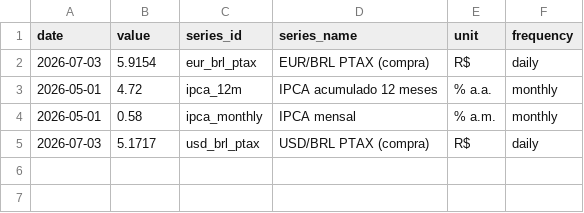
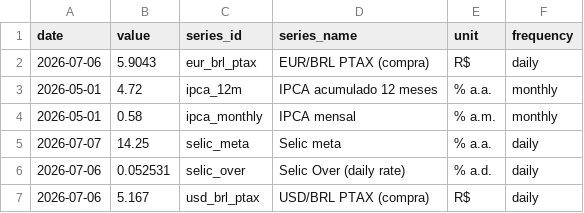
Before and after one commit to vinimabreu/bcb-data-pipeline, a CSV file: data/latest.csv, drawn as a sheet.

```diff
--- a/data/latest.csv
+++ b/data/latest.csv
@@ -1,5 +1,7 @@
 date,value,series_id,series_name,unit,frequency
-2026-07-03,5.9154,eur_brl_ptax,EUR/BRL PTAX (compra),R$,daily
+2026-07-06,5.9043,eur_brl_ptax,EUR/BRL PTAX (compra),R$,daily
 2026-05-01,4.72,ipca_12m,IPCA acumulado 12 meses,% a.a.,monthly
 2026-05-01,0.58,ipca_monthly,IPCA mensal,% a.m.,monthly
-2026-07-03,5.1717,usd_brl_ptax,USD/BRL PTAX (compra),R$,daily
+2026-07-07,14.25,selic_meta,Selic meta,% a.a.,daily
+2026-07-06,0.052531,selic_over,Selic Over (daily rate),% a.d.,daily
+2026-07-06,5.167,usd_brl_ptax,USD/BRL PTAX (compra),R$,daily
```
Also changed, not shown: 1 other file.
